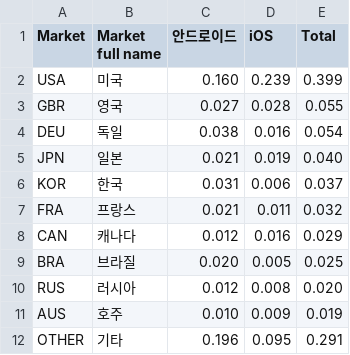
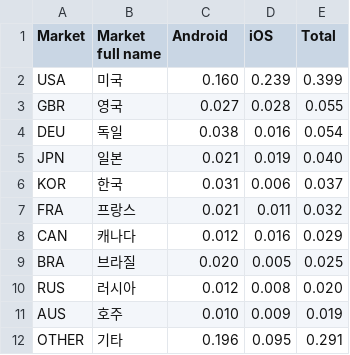
Before and after one commit to fbecerra/moloco-visualizations, a CSV file: data/data-viz1-ko.csv, drawn as a sheet.

Commit message:
Update data-viz1-ko.csv

```diff
--- a/data/data-viz1-ko.csv
+++ b/data/data-viz1-ko.csv
@@ -1,2 +1,2 @@
-Market,Market full name,안드로이드,iOS,Total
+Market,Market full name,Android,iOS,Total
 USA,미국,0.160,0.239,0.399
```
